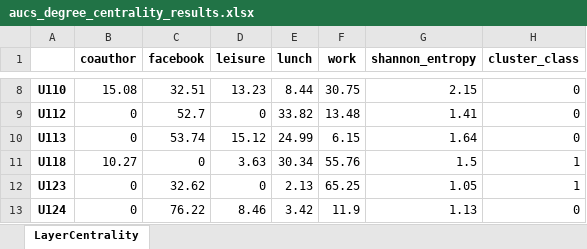
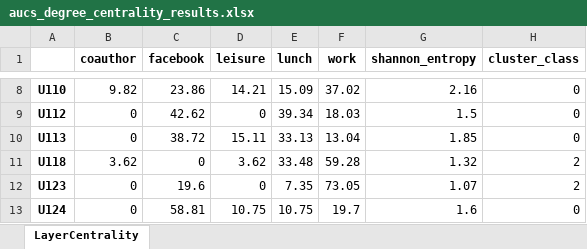
Before and after one commit to victor-bogdan/layer-centrality, an Excel workbook: results/aucs/degree_centrality/aucs_degree_centrality_results.xlsx, sheet LayerCentrality, drawn as a sheet; only a part is shown, gaps mark what is left out; values as stored, in another font and other column widths than the file's, no borders; conditional formats not drawn; the diff covers the shown part only; the diff names each change by its address in the sheet, - before the commit and + after, or states it on an @@ line.

Commit message:
Refactors degree_centrality_helper module

```diff
--- a/results/aucs/degree_centrality/aucs_degree_centrality_results.xlsx (sheet LayerCentrality)
+++ b/results/aucs/degree_centrality/aucs_degree_centrality_results.xlsx (sheet LayerCentrality)
-B8 (coauthor): 15.08
+B8 (coauthor): 9.82
-C8 (facebook): 32.51
+C8 (facebook): 23.86
-D8 (leisure): 13.23
+D8 (leisure): 14.21
-E8 (lunch): 8.44
+E8 (lunch): 15.09
-F8 (work): 30.75
+F8 (work): 37.02
-G8 (shannon_entropy): 2.15
+G8 (shannon_entropy): 2.16
-C9 (facebook): 52.7
+C9 (facebook): 42.62
-E9 (lunch): 33.82
+E9 (lunch): 39.34
-F9 (work): 13.48
+F9 (work): 18.03
-G9 (shannon_entropy): 1.41
+G9 (shannon_entropy): 1.5
-C10 (facebook): 53.74
+C10 (facebook): 38.72
-D10 (leisure): 15.12
+D10 (leisure): 15.11
-E10 (lunch): 24.99
+E10 (lunch): 33.13
-F10 (work): 6.15
+F10 (work): 13.04
-G10 (shannon_entropy): 1.64
+G10 (shannon_entropy): 1.85
-B11 (coauthor): 10.27
+B11 (coauthor): 3.62
-D11 (leisure): 3.63
+D11 (leisure): 3.62
-E11 (lunch): 30.34
+E11 (lunch): 33.48
-F11 (work): 55.76
+F11 (work): 59.28
-G11 (shannon_entropy): 1.5
+G11 (shannon_entropy): 1.32
-H11:H12 (cluster_class): 1
+H11:H12 (cluster_class): 2
-C12 (facebook): 32.62
+C12 (facebook): 19.6
-E12 (lunch): 2.13
+E12 (lunch): 7.35
-F12 (work): 65.25
+F12 (work): 73.05
-G12 (shannon_entropy): 1.05
+G12 (shannon_entropy): 1.07
-C13 (facebook): 76.22
+C13 (facebook): 58.81
-D13 (leisure): 8.46
+D13 (leisure): 10.75
-E13 (lunch): 3.42
+E13 (lunch): 10.75
-F13 (work): 11.9
+F13 (work): 19.7
-G13 (shannon_entropy): 1.13
+G13 (shannon_entropy): 1.6
```
Also changed, not shown: 293 edited cells elsewhere in this sheet, 3 other files.
